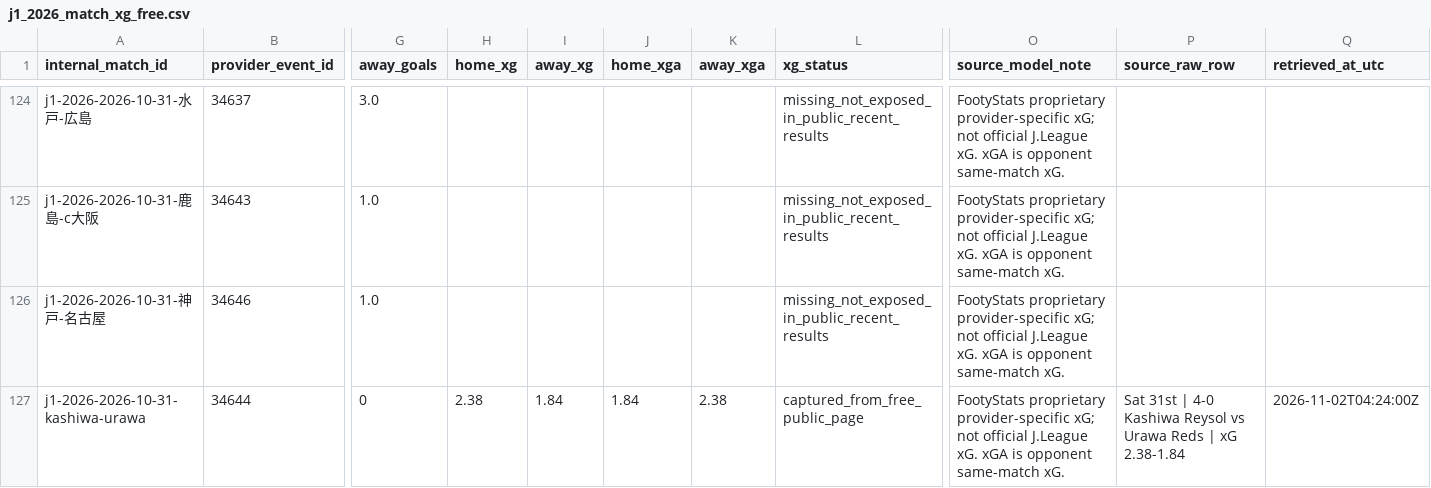
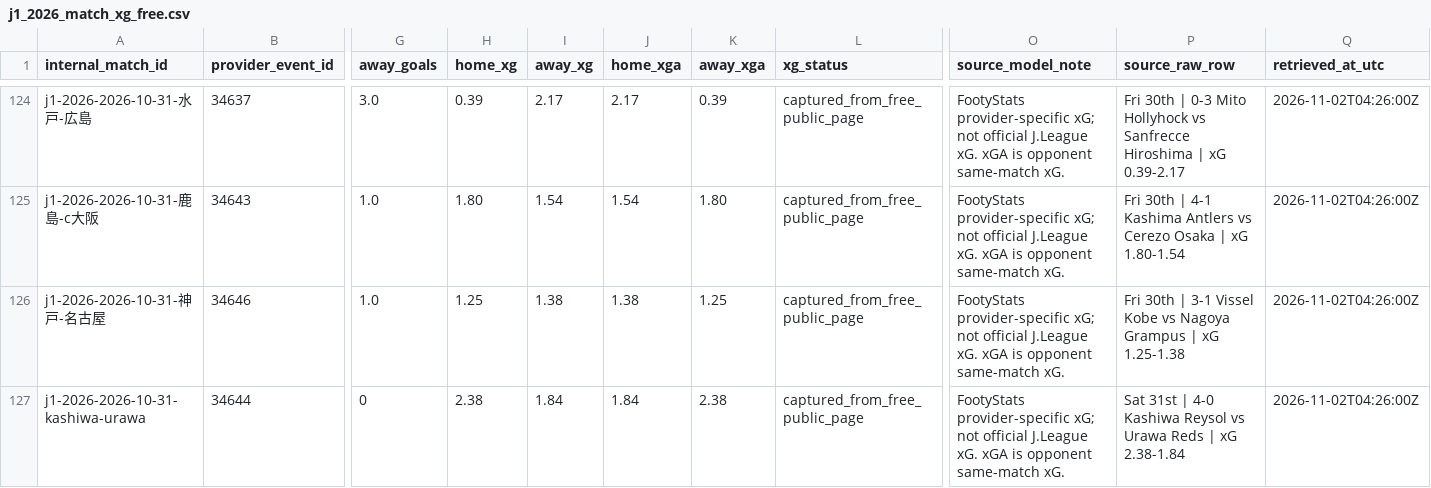
Before and after one commit to zj03204112-hub/-, a CSV file: data/season_match_detail/j1_2026_match_xg_free.csv, drawn as a sheet; only a part is shown, gaps mark what is left out; the diff covers the shown part only; the diff names each change by its address in the sheet, - before the commit and + after, or states it on an @@ line.

Commit message:
Map all available free public J1 match xG values

```diff
--- a/data/season_match_detail/j1_2026_match_xg_free.csv
+++ b/data/season_match_detail/j1_2026_match_xg_free.csv
-H124 (home_xg): (empty)
+H124 (home_xg): 0.39
-I124 (away_xg): (empty)
+I124 (away_xg): 2.17
-J124 (home_xga): (empty)
+J124 (home_xga): 2.17
-K124 (away_xga): (empty)
+K124 (away_xga): 0.39
-L124:L126 (xg_status): missing_not_exposed_in_public_recent_results
+L124:L126 (xg_status): captured_from_free_public_page
-O124:O127 (source_model_note): FootyStats proprietary provider-specific xG;…
+O124:O127 (source_model_note): FootyStats provider-specific xG;…
-P124 (source_raw_row): (empty)
+P124 (source_raw_row): Fri 30th | 0-3 Mito Hollyhock vs Sanfrecce Hiroshima | xG 0.39-2.17
-Q124:Q126 (retrieved_at_utc): (empty)
+Q124:Q126 (retrieved_at_utc): 2026-11-02T04:26:00Z
-H125 (home_xg): (empty)
+H125 (home_xg): 1.80
-I125 (away_xg): (empty)
+I125 (away_xg): 1.54
-J125 (home_xga): (empty)
+J125 (home_xga): 1.54
-K125 (away_xga): (empty)
+K125 (away_xga): 1.80
-P125 (source_raw_row): (empty)
+P125 (source_raw_row): Fri 30th | 4-1 Kashima Antlers vs Cerezo Osaka | xG 1.80-1.54
-H126 (home_xg): (empty)
+H126 (home_xg): 1.25
-I126 (away_xg): (empty)
+I126 (away_xg): 1.38
-J126 (home_xga): (empty)
+J126 (home_xga): 1.38
-K126 (away_xga): (empty)
+K126 (away_xga): 1.25
-P126 (source_raw_row): (empty)
+P126 (source_raw_row): Fri 30th | 3-1 Vissel Kobe vs Nagoya Grampus | xG 1.25-1.38
-Q127 (retrieved_at_utc): 2026-11-02T04:24:00Z
+Q127 (retrieved_at_utc): 2026-11-02T04:26:00Z
```
Also changed, not shown: 44 edited cells elsewhere in this file.
